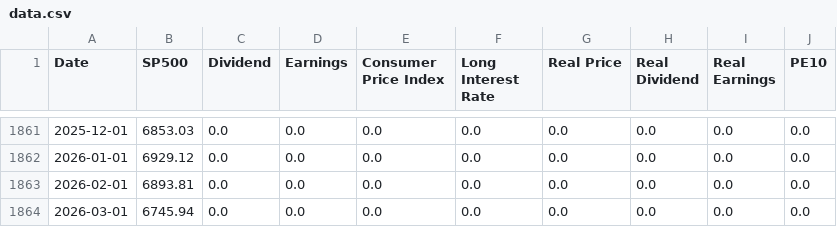
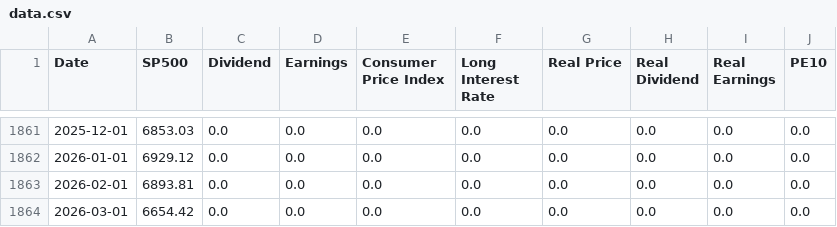
Before and after one commit to datasets/s-and-p-500, a CSV file: data/data.csv, drawn as a sheet; only a part is shown, gaps mark what is left out.

```diff
--- a/data/data.csv
+++ b/data/data.csv
@@ -1863,2 +1863,2 @@ Date,SP500,Dividend,Earnings,Consumer Price Index,Long Interest Rate,Real Price,
 2026-02-01,6893.81,0.0,0.0,0.0,0.0,0.0,0.0,0.0,0.0
-2026-03-01,6745.94,0.0,0.0,0.0,0.0,0.0,0.0,0.0,0.0
+2026-03-01,6654.42,0.0,0.0,0.0,0.0,0.0,0.0,0.0,0.0
```
